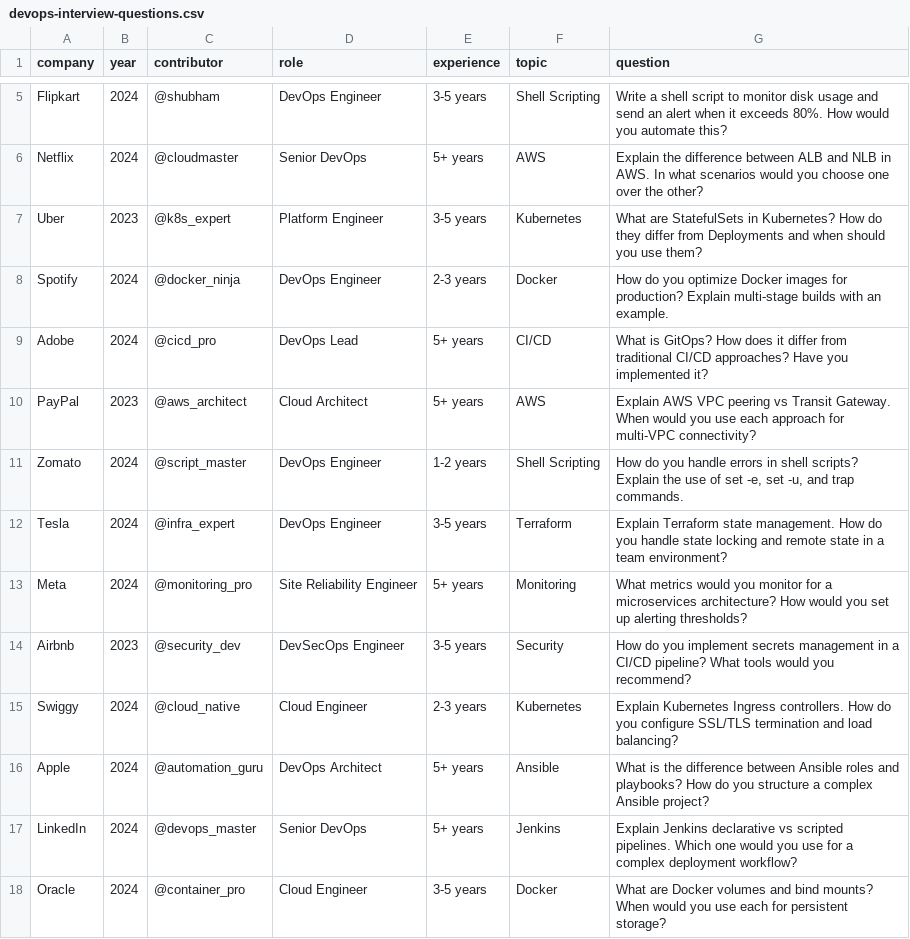
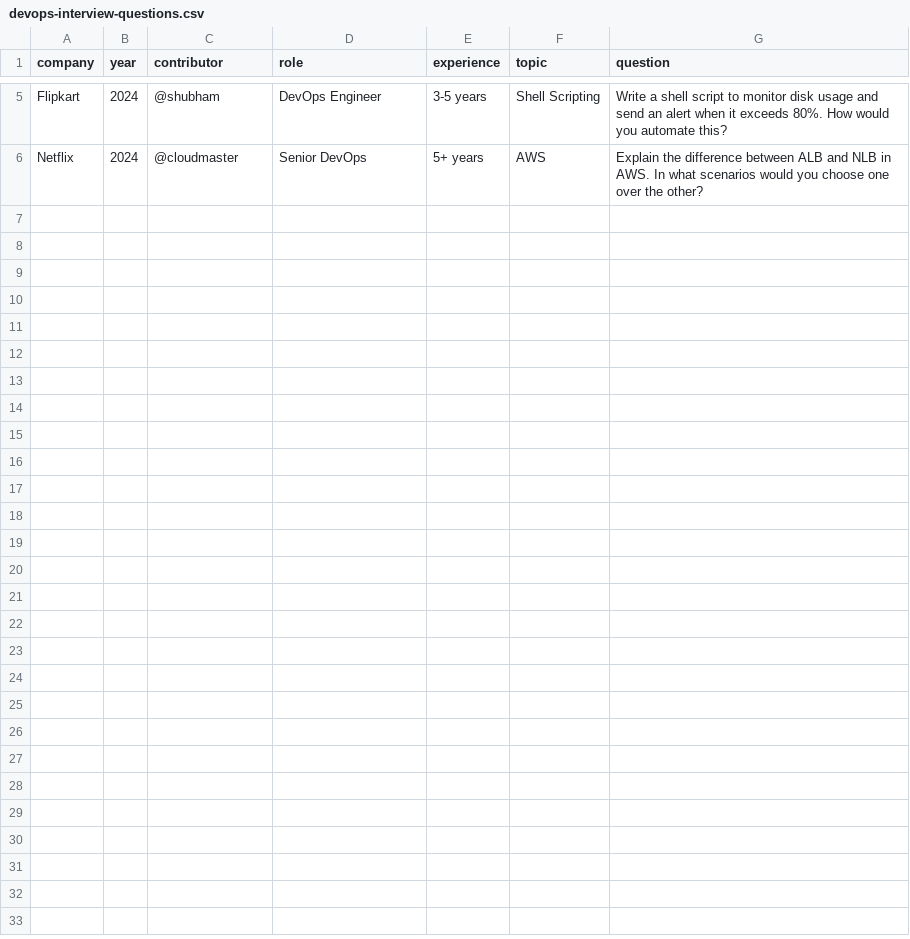
Before and after one commit to Nandan29300/interview-questions, a CSV file: devops/devops-interview-questions.csv, drawn as a sheet; only a part is shown, gaps mark what is left out.

Commit message:
reset: keep only 5 questions for testing auto-update

```diff
--- a/devops/devops-interview-questions.csv
+++ b/devops/devops-interview-questions.csv
@@ -6,13 +6 @@ Flipkart,2024,@shubham,DevOps Engineer,3-5 years,Shell Scripting,"Write a shell
 Netflix,2024,@cloudmaster,Senior DevOps,5+ years,AWS,"Explain the difference between ALB and NLB in AWS. In what scenarios would you choose one over the other?"
-Uber,2023,@k8s_expert,Platform Engineer,3-5 years,Kubernetes,"What are StatefulSets in Kubernetes? How do they differ from Deployments and when should you use them?"
-Spotify,2024,@docker_ninja,DevOps Engineer,2-3 years,Docker,"How do you optimize Docker images for production? Explain multi-stage builds with an example."
-Adobe,2024,@cicd_pro,DevOps Lead,5+ years,CI/CD,"What is GitOps? How does it differ from traditional CI/CD approaches? Have you implemented it?"
-PayPal,2023,@aws_architect,Cloud Architect,5+ years,AWS,"Explain AWS VPC peering vs Transit Gateway. When would you use each approach for multi-VPC connectivity?"
-Zomato,2024,@script_master,DevOps Engineer,1-2 years,Shell Scripting,"How do you handle errors in shell scripts? Explain the use of set -e, set -u, and trap commands."
-Tesla,2024,@infra_expert,DevOps Engineer,3-5 years,Terraform,"Explain Terraform state management. How do you handle state locking and remote state in a team environment?"
-Meta,2024,@monitoring_pro,Site Reliability Engineer,5+ years,Monitoring,"What metrics would you monitor for a microservices architecture? How would you set up alerting thresholds?"
-Airbnb,2023,@security_dev,DevSecOps Engineer,3-5 years,Security,"How do you implement secrets management in a CI/CD pipeline? What tools would you recommend?"
-Swiggy,2024,@cloud_native,Cloud Engineer,2-3 years,Kubernetes,"Explain Kubernetes Ingress controllers. How do you configure SSL/TLS termination and load balancing?"
-Apple,2024,@automation_guru,DevOps Architect,5+ years,Ansible,"What is the difference between Ansible roles and playbooks? How do you structure a complex Ansible project?"
-LinkedIn,2024,@devops_master,Senior DevOps,5+ years,Jenkins,"Explain Jenkins declarative vs scripted pipelines. Which one would you use for a complex deployment workflow?"
-Oracle,2024,@container_pro,Cloud Engineer,3-5 years,Docker,"What are Docker volumes and bind mounts? When would you use each for persistent storage?"
```
